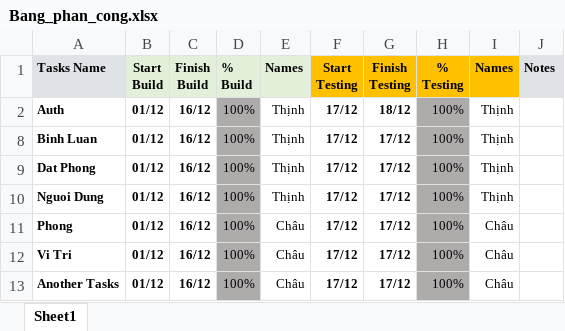
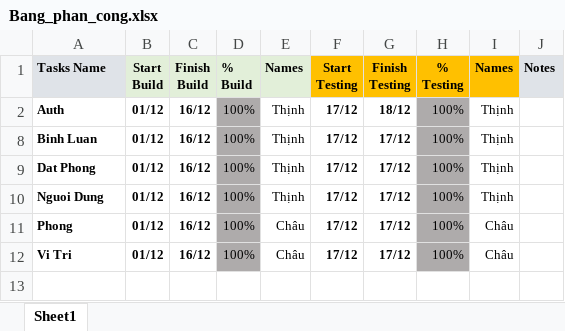
Before and after one commit to Thinh2006/Capstone_AirBnB, an Excel workbook: Bang_phan_cong.xlsx, sheet Sheet1, drawn as a sheet; values as stored, in another font and other column widths than the file's, no borders; conditional formats not drawn; the diff names each change by its address in the sheet, - before the commit and + after, or states it on an @@ line.

Commit message:
Update excel file

```diff
--- a/Bang_phan_cong.xlsx (sheet Sheet1)
+++ b/Bang_phan_cong.xlsx (sheet Sheet1)
-row 13: Another Tasks | 01/12 | 16/12 | 100% | Châu | 17/12 | 17/12 | 100% | Châu
```
